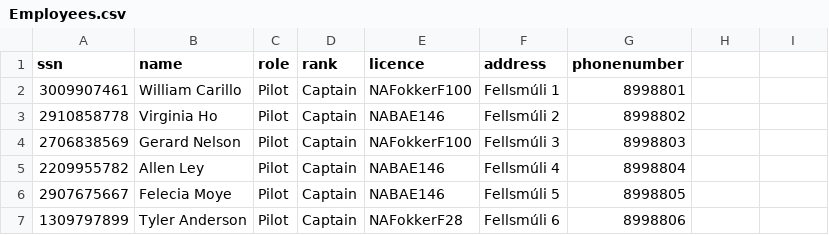
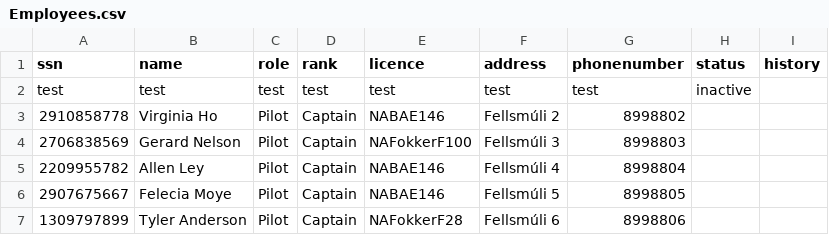
Before and after one commit to magnsve/T-113-VLN1, a CSV file: Verkefni - Nan Air/NaN_Air/DataLayer/DL_Database/Employees.csv, drawn as a sheet; only a part is shown; removed rows and columns are numbered as before the commit, all else as after; the diff names each change by its address in the sheet, - before the commit and + after, or states it on an @@ line.

```diff
--- a/Verkefni - Nan Air/NaN_Air/DataLayer/DL_Database/Employees.csv
+++ b/Verkefni - Nan Air/NaN_Air/DataLayer/DL_Database/Employees.csv
-H1: (empty)
+H1: status
-I1: (empty)
+I1: history
-row 2: 3009907461 | William Carillo | Pilot | Captain | NAFokkerF100 | Fellsmúli 1 | 8998801
+row 2: test | test | test | test | test | test | test | inactive
```
Also changed, not shown: 24 other files.
